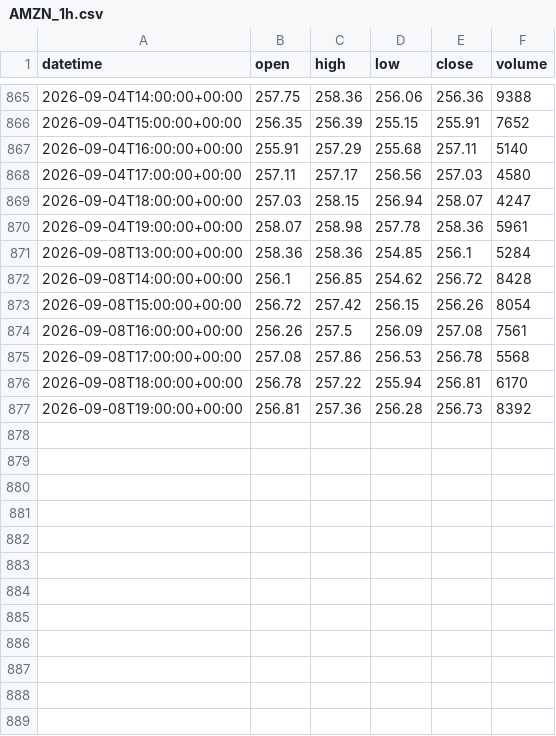
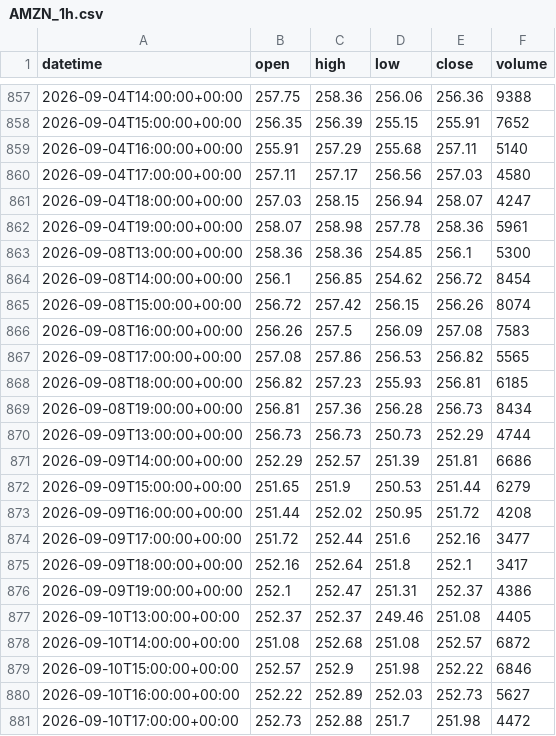
Before and after one commit to getdata-finance/amzn-1h-ohlcv-stocks-historical-data, a CSV file: AMZN_1h.csv, drawn as a sheet; only a part is shown, gaps mark what is left out; the diff covers the shown part only.

Commit message:
Update AMZN 1h OHLCV sample

```diff
--- a/AMZN_1h.csv
+++ b/AMZN_1h.csv
@@ -870,8 +862,20 @@ datetime,open,high,low,close,volume
 2026-09-04T19:00:00+00:00,258.07,258.98,257.78,258.36,5961
-2026-09-08T13:00:00+00:00,258.36,258.36,254.85,256.1,5284
-2026-09-08T14:00:00+00:00,256.1,256.85,254.62,256.72,8428
-2026-09-08T15:00:00+00:00,256.72,257.42,256.15,256.26,8054
-2026-09-08T16:00:00+00:00,256.26,257.5,256.09,257.08,7561
-2026-09-08T17:00:00+00:00,257.08,257.86,256.53,256.78,5568
-2026-09-08T18:00:00+00:00,256.78,257.22,255.94,256.81,6170
-2026-09-08T19:00:00+00:00,256.81,257.36,256.28,256.73,8392
+2026-09-08T13:00:00+00:00,258.36,258.36,254.85,256.1,5300
+2026-09-08T14:00:00+00:00,256.1,256.85,254.62,256.72,8454
+2026-09-08T15:00:00+00:00,256.72,257.42,256.15,256.26,8074
+2026-09-08T16:00:00+00:00,256.26,257.5,256.09,257.08,7583
+2026-09-08T17:00:00+00:00,257.08,257.86,256.53,256.82,5565
+2026-09-08T18:00:00+00:00,256.82,257.23,255.93,256.81,6185
+2026-09-08T19:00:00+00:00,256.81,257.36,256.28,256.73,8434
+2026-09-09T13:00:00+00:00,256.73,256.73,250.73,252.29,4744
+2026-09-09T14:00:00+00:00,252.29,252.57,251.39,251.81,6686
+2026-09-09T15:00:00+00:00,251.65,251.9,250.53,251.44,6279
+2026-09-09T16:00:00+00:00,251.44,252.02,250.95,251.72,4208
+2026-09-09T17:00:00+00:00,251.72,252.44,251.6,252.16,3477
+2026-09-09T18:00:00+00:00,252.16,252.64,251.8,252.1,3417
+2026-09-09T19:00:00+00:00,252.1,252.47,251.31,252.37,4386
+2026-09-10T13:00:00+00:00,252.37,252.37,249.46,251.08,4405
+2026-09-10T14:00:00+00:00,251.08,252.68,251.08,252.57,6872
+2026-09-10T15:00:00+00:00,252.57,252.9,251.98,252.22,6846
+2026-09-10T16:00:00+00:00,252.22,252.89,252.03,252.73,5627
+2026-09-10T17:00:00+00:00,252.73,252.88,251.7,251.98,4472
```
Also changed, not shown: 9 added rows, 8 removed rows and 9 edited cells elsewhere in this file, 1 other file.
